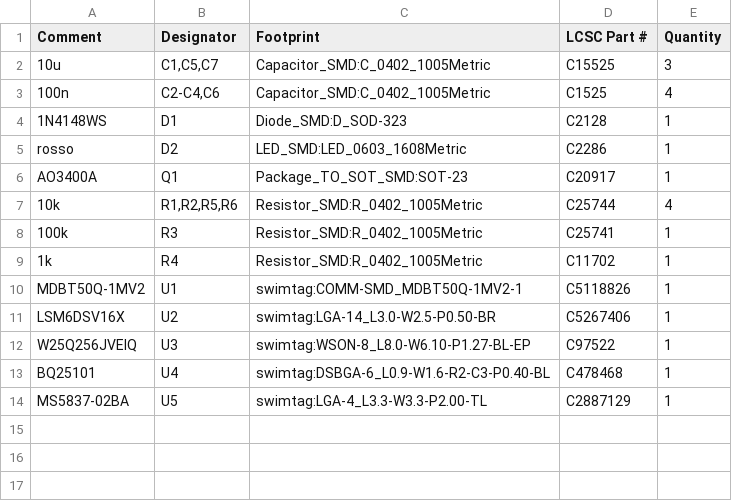
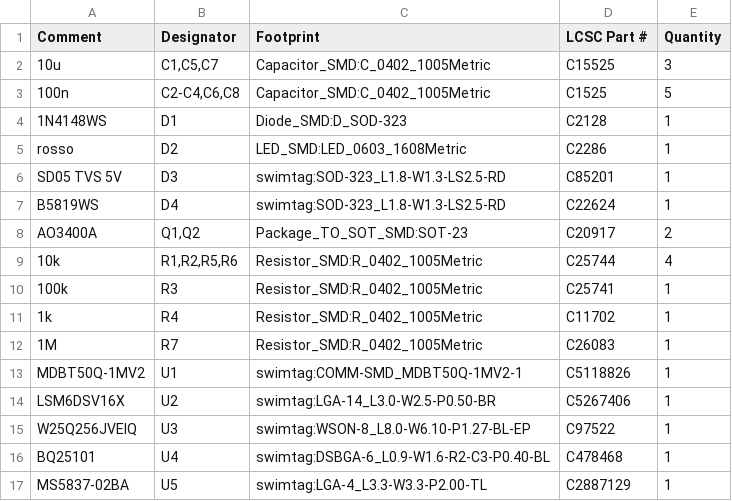
Before and after one commit to PZero/SwimTimer, a CSV file: hardware/nrf52840/kicad/jlc/bom_jlc.csv, drawn as a sheet.

```diff
--- a/hardware/nrf52840/kicad/jlc/bom_jlc.csv
+++ b/hardware/nrf52840/kicad/jlc/bom_jlc.csv
@@ -2,6 +2,8 @@
 "10u","C1,C5,C7","Capacitor_SMD:C_0402_1005Metric","C15525","3"
-"100n","C2-C4,C6","Capacitor_SMD:C_0402_1005Metric","C1525","4"
+"100n","C2-C4,C6,C8","Capacitor_SMD:C_0402_1005Metric","C1525","5"
 "1N4148WS","D1","Diode_SMD:D_SOD-323","C2128","1"
 "rosso","D2","LED_SMD:LED_0603_1608Metric","C2286","1"
-"AO3400A","Q1","Package_TO_SOT_SMD:SOT-23","C20917","1"
+"SD05 TVS 5V","D3","swimtag:SOD-323_L1.8-W1.3-LS2.5-RD","C85201","1"
+"B5819WS","D4","swimtag:SOD-323_L1.8-W1.3-LS2.5-RD","C22624","1"
+"AO3400A","Q1,Q2","Package_TO_SOT_SMD:SOT-23","C20917","2"
 "10k","R1,R2,R5,R6","Resistor_SMD:R_0402_1005Metric","C25744","4"
@@ -9,2 +11,3 @@
 "1k","R4","Resistor_SMD:R_0402_1005Metric","C11702","1"
+"1M","R7","Resistor_SMD:R_0402_1005Metric","C26083","1"
 "MDBT50Q-1MV2","U1","swimtag:COMM-SMD_MDBT50Q-1MV2-1","C5118826","1"
```
Also changed, not shown: hardware/nrf52840/kicad/jlc/cpl_jlc.csv, 17 other files.
